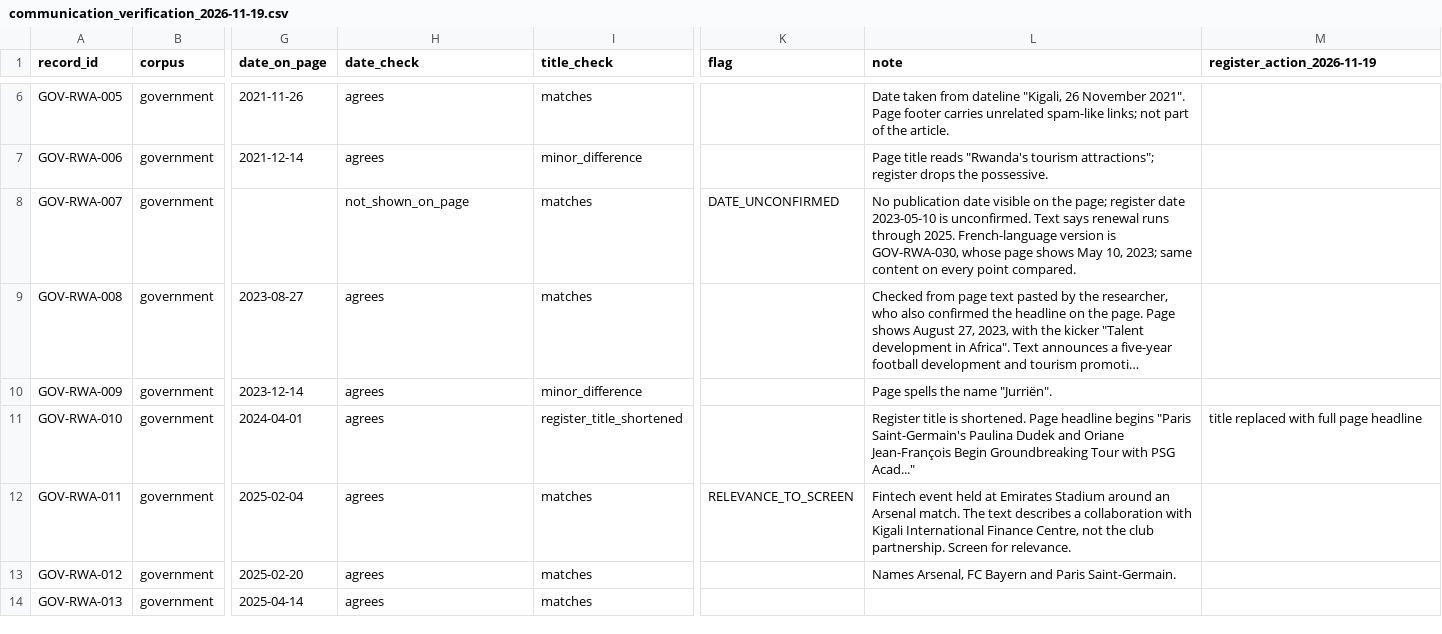
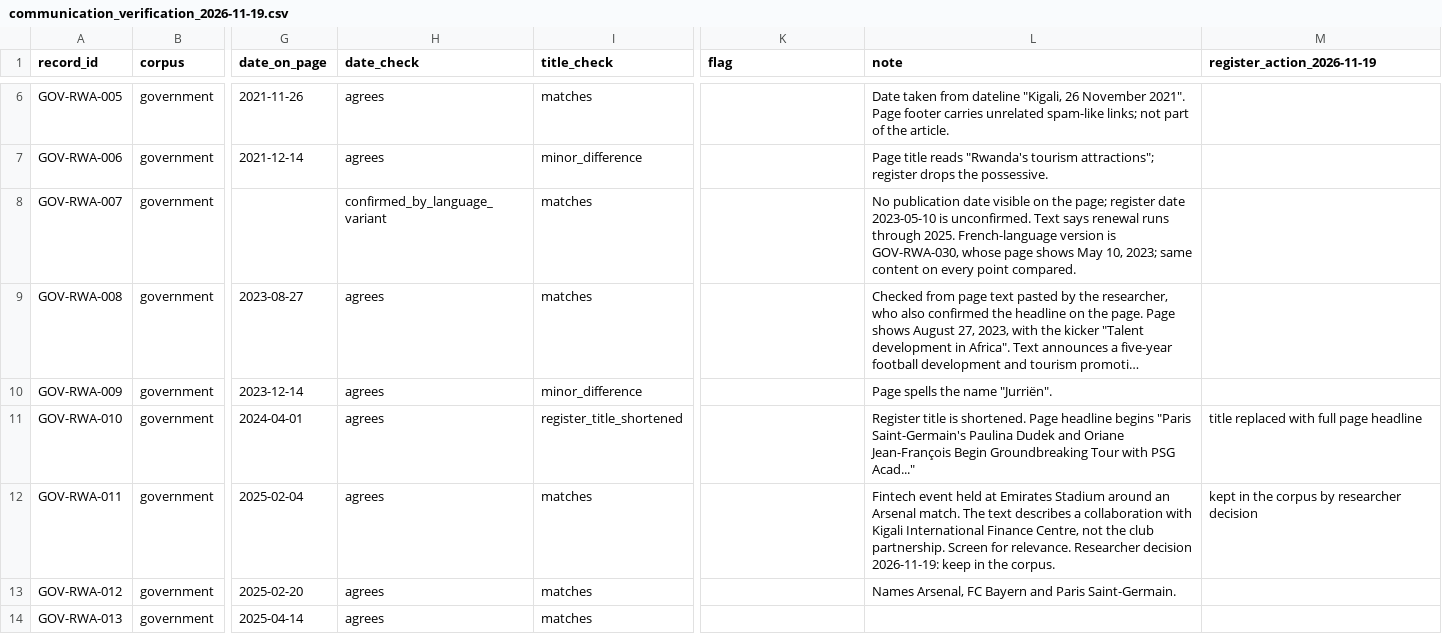
Before and after one commit to Endalk-Chala/Rwanda-DRC-football-media-representation, a CSV file: data/communication_verification_2026-11-19.csv, drawn as a sheet; only a part is shown, gaps mark what is left out; long unchanged cells end in …; the diff covers the shown part only; the diff names each change by its address in the sheet, - before the commit and + after, or states it on an @@ line.

Commit message:
Resolve club dates and addresses; split CLUB-001
Adds dates for CLUB-009 and CLUB-014 and an inferred date for CLUB-006, replaces two Atletico addresses that redirected, and splits CLUB-001 into two dated Arsenal articles (CLUB-001 and CLUB-020). Verification file updated; no open flags remain.

```diff
--- a/data/communication_verification_2026-11-19.csv
+++ b/data/communication_verification_2026-11-19.csv
-H8 (date_check): not_shown_on_page
+H8 (date_check): confirmed_by_language_variant
-K8 (flag): DATE_UNCONFIRMED
+K8 (flag): (empty)
-K12 (flag): RELEVANCE_TO_SCREEN
+K12 (flag): (empty)
-L12 (note): …for relevance.
+L12 (note): …for relevance. Researcher decision 2026-11-19: keep in the corpus.
-M12 (register_action_2026-11-19): (empty)
+M12 (register_action_2026-11-19): kept in the corpus by researcher decision
```
Also changed, not shown: 1 added row and 63 edited cells elsewhere in this file, data/club_communications_discovery_v0.1.csv.
